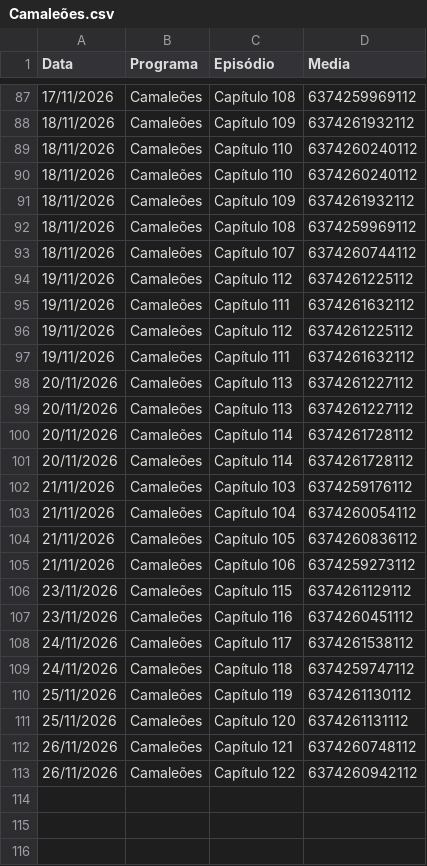
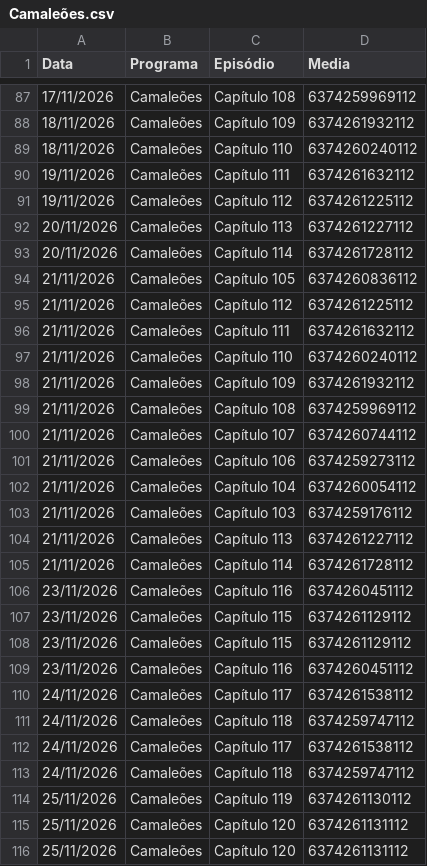
Before and after one commit to henriquerossi/Grade-SBTNovelas, a CSV file: programas/Camaleões.csv, drawn as a sheet; only a part is shown, gaps mark what is left out; the shorter side is filled out with more unchanged rows; the diff covers the shown part only.

```diff
--- a/programas/Camaleões.csv
+++ b/programas/Camaleões.csv
@@ -89,18 +89,20 @@
 18/11/2026,Camaleões,Capítulo 110,6374260240112
-18/11/2026,Camaleões,Capítulo 110,6374260240112
-18/11/2026,Camaleões,Capítulo 109,6374261932112
-18/11/2026,Camaleões,Capítulo 108,6374259969112
-18/11/2026,Camaleões,Capítulo 107,6374260744112
-19/11/2026,Camaleões,Capítulo 112,6374261225112
 19/11/2026,Camaleões,Capítulo 111,6374261632112
 19/11/2026,Camaleões,Capítulo 112,6374261225112
-19/11/2026,Camaleões,Capítulo 111,6374261632112
-20/11/2026,Camaleões,Capítulo 113,6374261227112
 20/11/2026,Camaleões,Capítulo 113,6374261227112
 20/11/2026,Camaleões,Capítulo 114,6374261728112
-20/11/2026,Camaleões,Capítulo 114,6374261728112
+21/11/2026,Camaleões,Capítulo 105,6374260836112
+21/11/2026,Camaleões,Capítulo 112,6374261225112
+21/11/2026,Camaleões,Capítulo 111,6374261632112
+21/11/2026,Camaleões,Capítulo 110,6374260240112
+21/11/2026,Camaleões,Capítulo 109,6374261932112
+21/11/2026,Camaleões,Capítulo 108,6374259969112
+21/11/2026,Camaleões,Capítulo 107,6374260744112
+21/11/2026,Camaleões,Capítulo 106,6374259273112
+21/11/2026,Camaleões,Capítulo 104,6374260054112
 21/11/2026,Camaleões,Capítulo 103,6374259176112
-21/11/2026,Camaleões,Capítulo 104,6374260054112
-21/11/2026,Camaleões,Capítulo 105,6374260836112
-21/11/2026,Camaleões,Capítulo 106,6374259273112
+21/11/2026,Camaleões,Capítulo 113,6374261227112
+21/11/2026,Camaleões,Capítulo 114,6374261728112
+23/11/2026,Camaleões,Capítulo 116,6374260451112
+23/11/2026,Camaleões,Capítulo 115,6374261129112
 23/11/2026,Camaleões,Capítulo 115,6374261129112
@@ -109,3 +111,6 @@
 24/11/2026,Camaleões,Capítulo 118,6374259747112
+24/11/2026,Camaleões,Capítulo 117,6374261538112
+24/11/2026,Camaleões,Capítulo 118,6374259747112
 25/11/2026,Camaleões,Capítulo 119,6374261130112
 25/11/2026,Camaleões,Capítulo 120,6374261131112
+25/11/2026,Camaleões,Capítulo 120,6374261131112
```
Also changed, not shown: 3 added rows and 1 moved row elsewhere in this file, programas/Rebelde_Temporada_1.csv, 1 other file.
